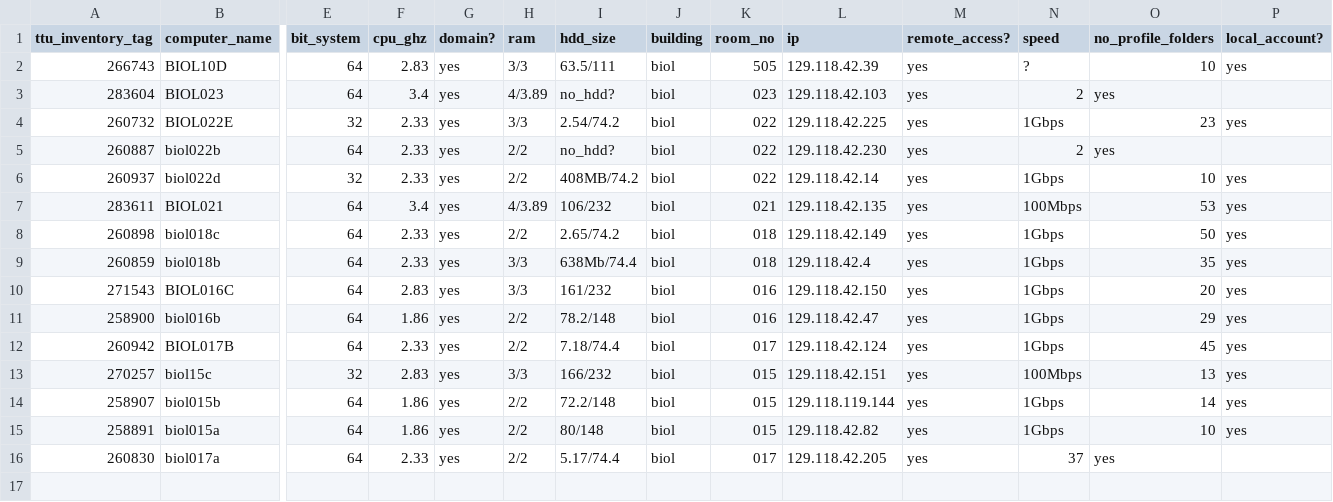
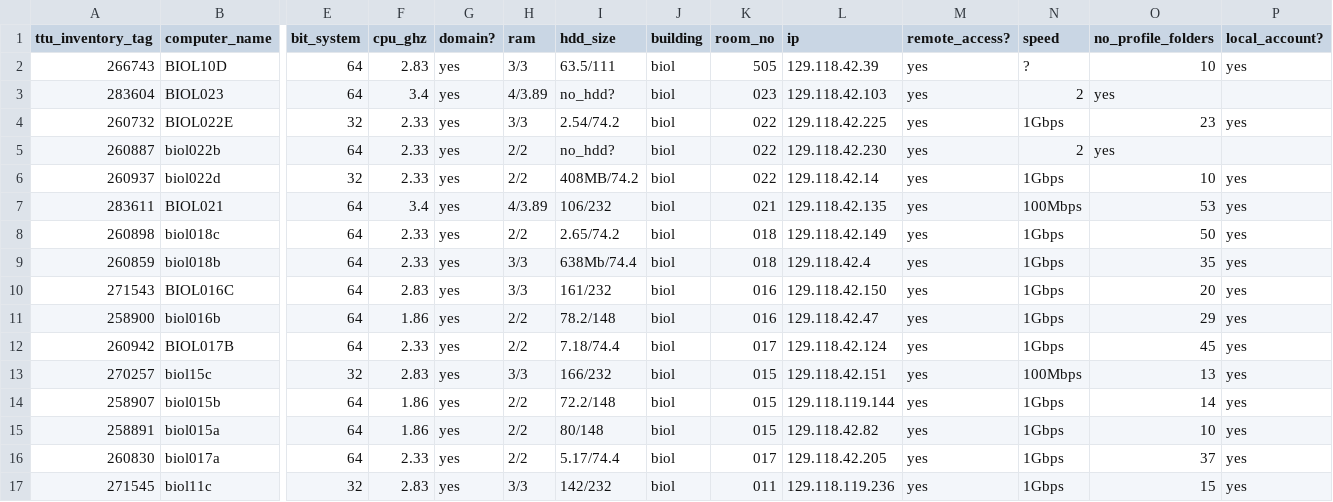
Before and after one commit to mhalsey/biology_computers, a CSV file: inventory.csv, drawn as a sheet; only a part is shown, gaps mark what is left out; rows hold the shown columns only; the diff names each change by its address in the sheet, - before the commit and + after, or states it on an @@ line.

Commit message:
Update inventory.csv

```diff
--- a/inventory.csv
+++ b/inventory.csv
-N16 (speed): 37
+N16 (speed): 1Gbps
-O16 (no_profile_folders): yes
+O16 (no_profile_folders): 37
-P16 (local_account?): (empty)
+P16 (local_account?): yes
+row 17: 271545 | biol11c | 32 | 2.83 | yes | 3/3 | 142/232 | biol | 011 | 129.118.119.236 | yes | 1Gbps | 15 | yes
```
